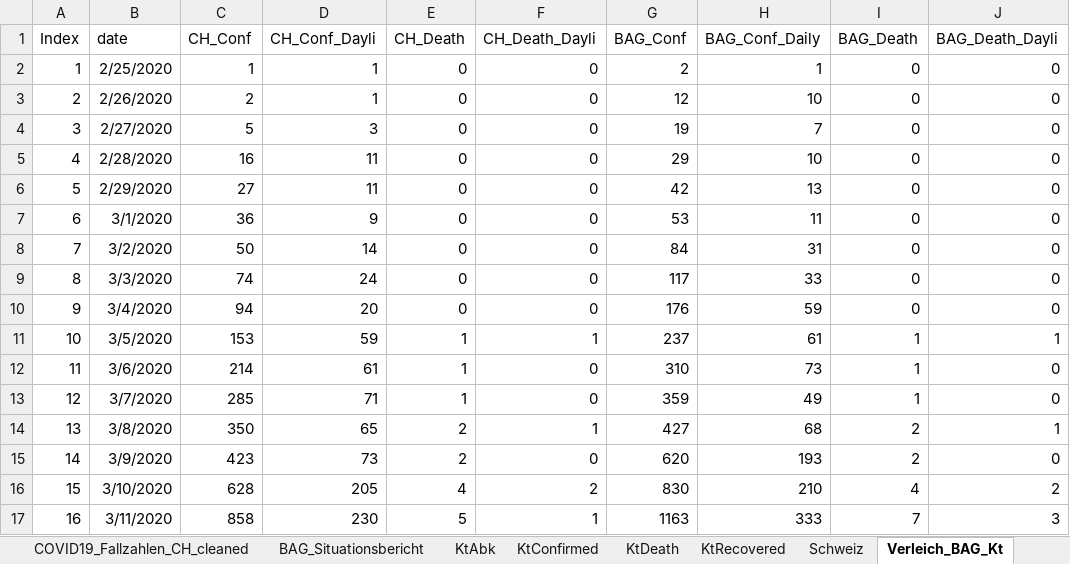
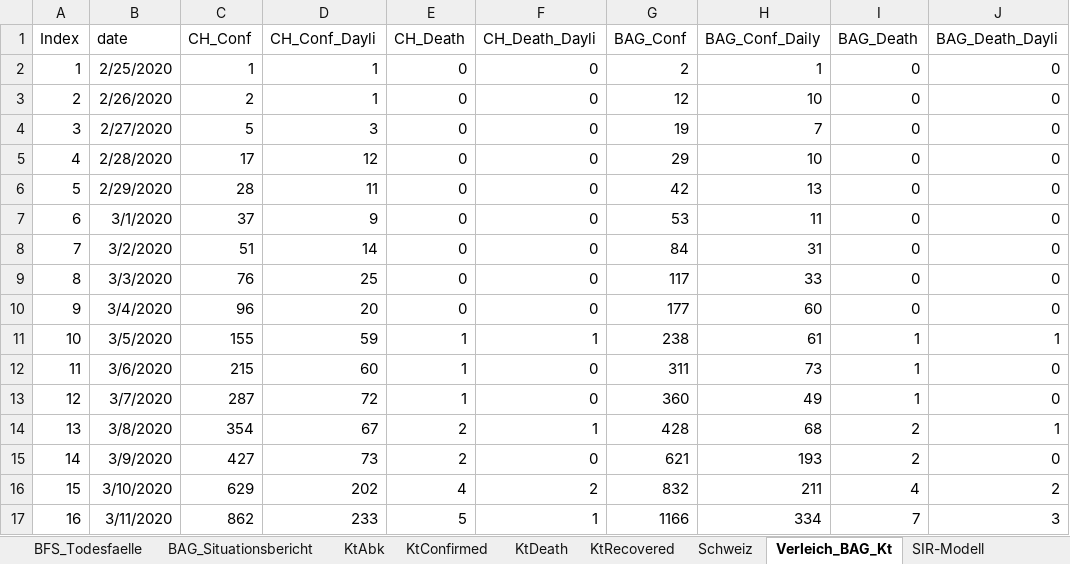
Before and after one commit to drschoella/covid_19, an Excel workbook: KtAnalyse.xlsx, sheet Verleich_BAG_Kt, drawn as a sheet; only a part is shown; values as stored, in another font and other column widths than the file's, no borders; charts and pictures not drawn; the diff covers the shown part only; the diff names each change by its address in the sheet, - before the commit and + after, or states it on an @@ line.

```diff
--- a/KtAnalyse.xlsx (sheet Verleich_BAG_Kt)
+++ b/KtAnalyse.xlsx (sheet Verleich_BAG_Kt)
+sheet tab: BFS_Todesfaelle
-C5 (CH_Conf): 16
+C5 (CH_Conf): 17
-D5 (CH_Conf_Dayli): 11
+D5 (CH_Conf_Dayli): 12
-C6 (CH_Conf): 27
+C6 (CH_Conf): 28
-C7 (CH_Conf): 36
+C7 (CH_Conf): 37
-C8 (CH_Conf): 50
+C8 (CH_Conf): 51
-C9 (CH_Conf): 74
+C9 (CH_Conf): 76
-D9 (CH_Conf_Dayli): 24
+D9 (CH_Conf_Dayli): 25
-C10 (CH_Conf): 94
+C10 (CH_Conf): 96
-G10 (BAG_Conf): 176
+G10 (BAG_Conf): 177
-H10 (BAG_Conf_Daily): 59
+H10 (BAG_Conf_Daily): 60
-C11 (CH_Conf): 153
+C11 (CH_Conf): 155
-G11 (BAG_Conf): 237
+G11 (BAG_Conf): 238
-C12 (CH_Conf): 214
+C12 (CH_Conf): 215
-D12 (CH_Conf_Dayli): 61
+D12 (CH_Conf_Dayli): 60
-G12 (BAG_Conf): 310
+G12 (BAG_Conf): 311
-C13 (CH_Conf): 285
+C13 (CH_Conf): 287
-D13 (CH_Conf_Dayli): 71
+D13 (CH_Conf_Dayli): 72
-G13 (BAG_Conf): 359
+G13 (BAG_Conf): 360
-C14 (CH_Conf): 350
+C14 (CH_Conf): 354
-D14 (CH_Conf_Dayli): 65
+D14 (CH_Conf_Dayli): 67
-G14 (BAG_Conf): 427
+G14 (BAG_Conf): 428
-C15 (CH_Conf): 423
+C15 (CH_Conf): 427
-G15 (BAG_Conf): 620
+G15 (BAG_Conf): 621
-C16 (CH_Conf): 628
+C16 (CH_Conf): 629
-D16 (CH_Conf_Dayli): 205
+D16 (CH_Conf_Dayli): 202
-G16 (BAG_Conf): 830
+G16 (BAG_Conf): 832
-H16 (BAG_Conf_Daily): 210
+H16 (BAG_Conf_Daily): 211
-C17 (CH_Conf): 858
+C17 (CH_Conf): 862
-D17 (CH_Conf_Dayli): 230
+D17 (CH_Conf_Dayli): 233
-G17 (BAG_Conf): 1163
+G17 (BAG_Conf): 1166
-H17 (BAG_Conf_Daily): 333
+H17 (BAG_Conf_Daily): 334
```
Also changed, not shown: 1 added row and 247 edited cells elsewhere in this sheet, sheet SIR-Modell, sheet COVID19_Fallzahlen_CH_cleaned, sheet KtConfirmed, sheet KtRecovered, sheet Schweiz, sheet KtDeath, 1 more sheet, other sheet tabs, formulas that keep their value, charts or pictures.
